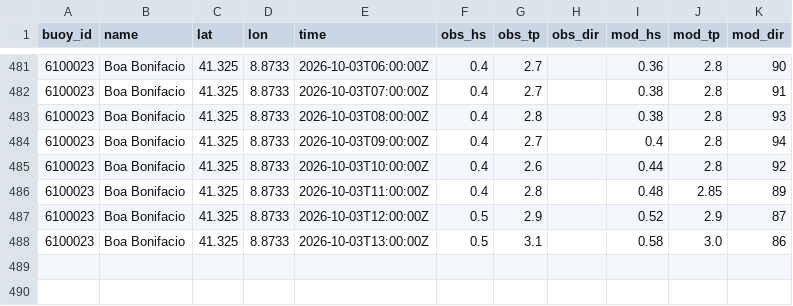
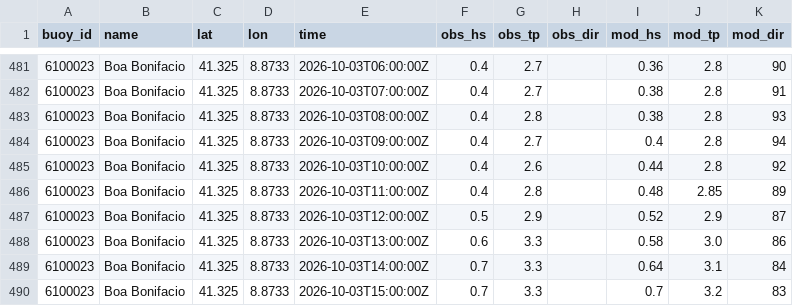
Before and after one commit to devskip/waves, a CSV file: buoy_history.csv, drawn as a sheet; only a part is shown, gaps mark what is left out.

```diff
--- a/buoy_history.csv
+++ b/buoy_history.csv
@@ -487,2 +487,4 @@ buoy_id,name,lat,lon,time,obs_hs,obs_tp,obs_dir,mod_hs,mod_tp,mod_dir
 6100023,Boa Bonifacio,41.325,8.8733,2026-10-03T12:00:00Z,0.5,2.9,,0.52,2.9,87
-6100023,Boa Bonifacio,41.325,8.8733,2026-10-03T13:00:00Z,0.5,3.1,,0.58,3.0,86
+6100023,Boa Bonifacio,41.325,8.8733,2026-10-03T13:00:00Z,0.6,3.3,,0.58,3.0,86
+6100023,Boa Bonifacio,41.325,8.8733,2026-10-03T14:00:00Z,0.7,3.3,,0.64,3.1,84
+6100023,Boa Bonifacio,41.325,8.8733,2026-10-03T15:00:00Z,0.7,3.3,,0.7,3.2,83
```
Also changed, not shown: 1 other file.
